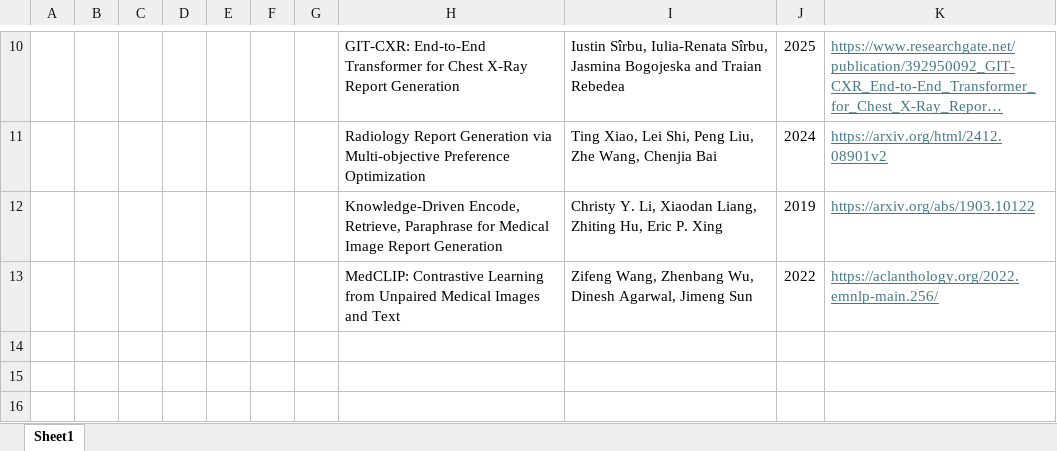
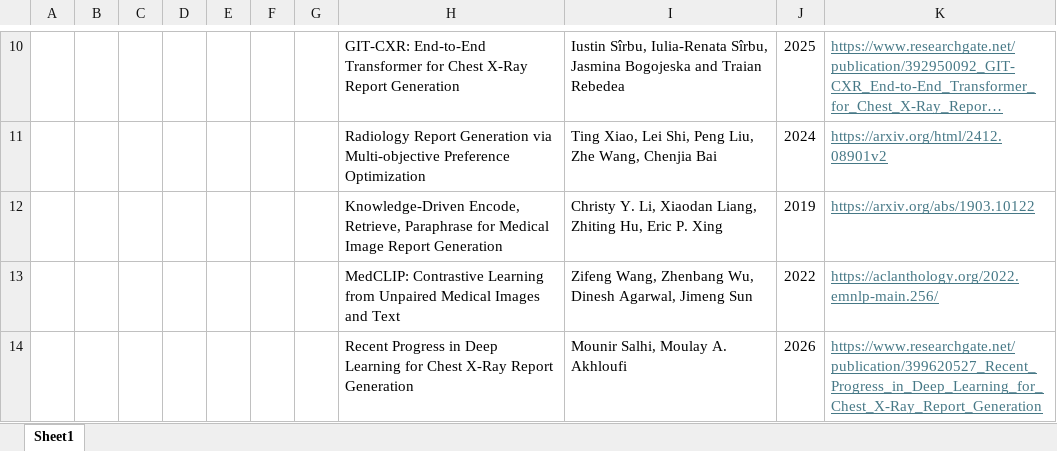
Before and after one commit to drheaa/vlm-radiology-report-gen, an Excel workbook: papers/papers_tracker.xlsx, sheet Sheet1, drawn as a sheet; only a part is shown, gaps mark what is left out; long unchanged cells end in …; values as stored, in another font and other column widths than the file's, no borders; the diff names each change by its address in the sheet, - before the commit and + after, or states it on an @@ line.

Commit message:
lit review 11 papers completed

```diff
--- a/papers/papers_tracker.xlsx (sheet Sheet1)
+++ b/papers/papers_tracker.xlsx (sheet Sheet1)
+row 14:  |  |  |  |  |  |  | Recent Progress in Deep Learning for Chest X-Ray Report Generation | Mounir Salhi, Moulay A. Akhloufi | 2026 | https://www.researchgate.net/publication/399620527_Recent_Progress_in_Deep_Learning_for_Chest_X-Ray_Report_Generation
```
Also changed, not shown: 2 other files.
